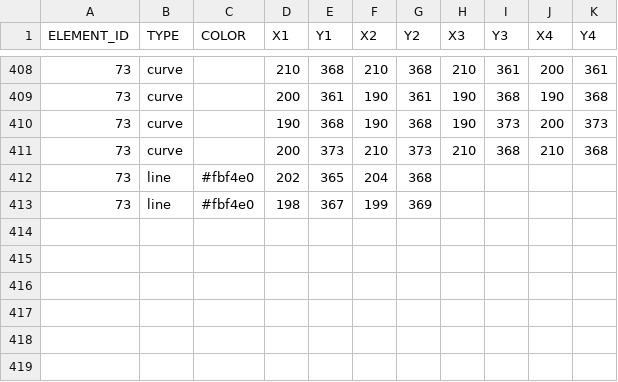
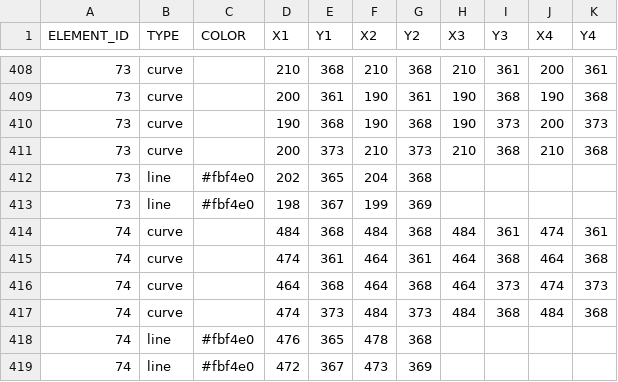
Before and after one commit to itblockz/NewYearGraphics, a CSV file: data/lines.csv, drawn as a sheet; only a part is shown, gaps mark what is left out; the diff names each change by its address in the sheet, - before the commit and + after, or states it on an @@ line.

```diff
--- a/data/lines.csv
+++ b/data/lines.csv
+row 414: 74 | curve |  | 484 | 368 | 484 | 368 | 484 | 361 | 474 | 361
+row 415: 74 | curve |  | 474 | 361 | 464 | 361 | 464 | 368 | 464 | 368
+row 416: 74 | curve |  | 464 | 368 | 464 | 368 | 464 | 373 | 474 | 373
+row 417: 74 | curve |  | 474 | 373 | 484 | 373 | 484 | 368 | 484 | 368
+row 418: 74 | line | #fbf4e0 | 476 | 365 | 478 | 368
+row 419: 74 | line | #fbf4e0 | 472 | 367 | 473 | 369
```
Also changed, not shown: data/elements.csv, 1 other file.
